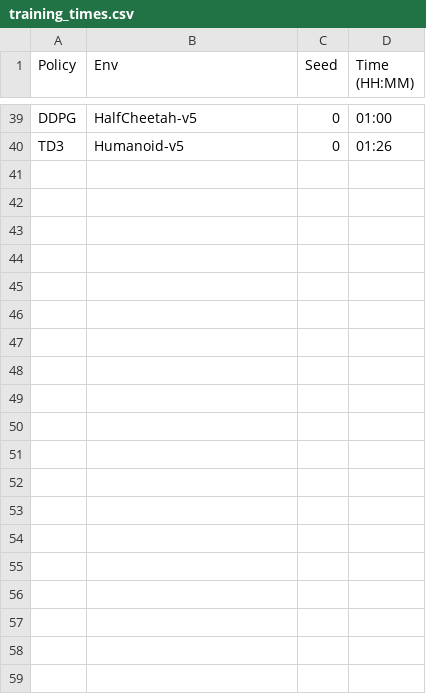
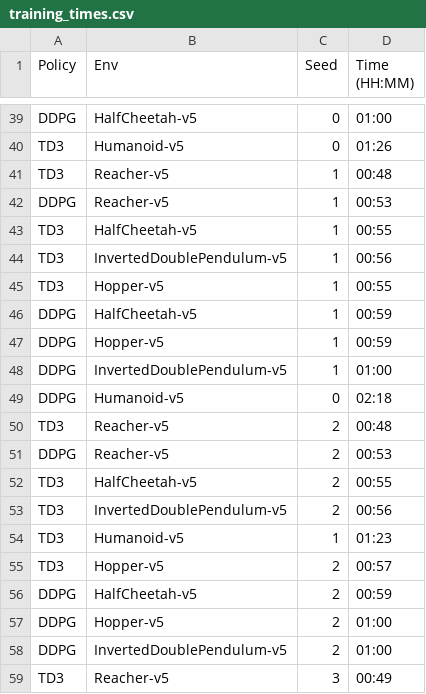
Before and after one commit to anantgupta2/DRL_Group2_DDPG_TD3, a CSV file: results/training_times.csv, drawn as a sheet; only a part is shown, gaps mark what is left out; the diff covers the shown part only.

```diff
--- a/results/training_times.csv
+++ b/results/training_times.csv
@@ -40 +40,20 @@ DDPG,HalfCheetah-v5,0,01:00
 TD3,Humanoid-v5,0,01:26
+TD3,Reacher-v5,1,00:48
+DDPG,Reacher-v5,1,00:53
+TD3,HalfCheetah-v5,1,00:55
+TD3,InvertedDoublePendulum-v5,1,00:56
+TD3,Hopper-v5,1,00:55
+DDPG,HalfCheetah-v5,1,00:59
+DDPG,Hopper-v5,1,00:59
+DDPG,InvertedDoublePendulum-v5,1,01:00
+DDPG,Humanoid-v5,0,02:18
+TD3,Reacher-v5,2,00:48
+DDPG,Reacher-v5,2,00:53
+TD3,HalfCheetah-v5,2,00:55
+TD3,InvertedDoublePendulum-v5,2,00:56
+TD3,Humanoid-v5,1,01:23
+TD3,Hopper-v5,2,00:57
+DDPG,HalfCheetah-v5,2,00:59
+DDPG,Hopper-v5,2,01:00
+DDPG,InvertedDoublePendulum-v5,2,01:00
+TD3,Reacher-v5,3,00:49
```
Also changed, not shown: 17 added rows elsewhere in this file, results/final_rewards.csv, 44 other files.
